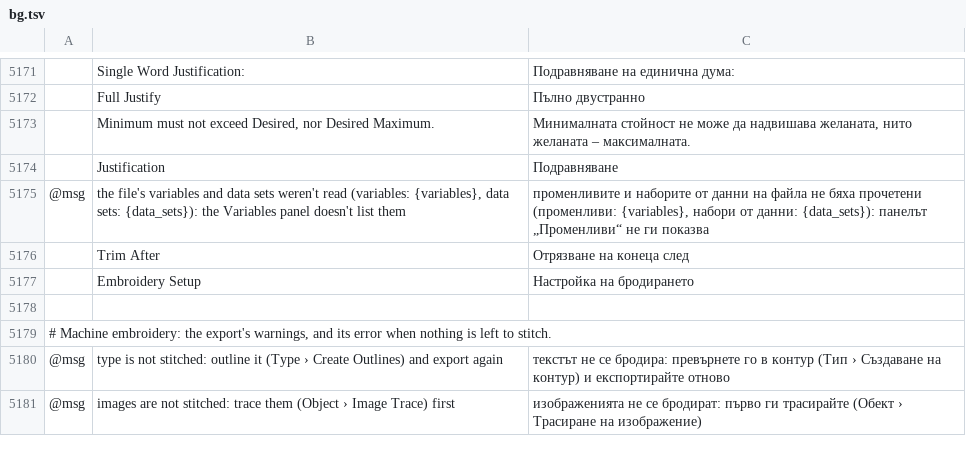
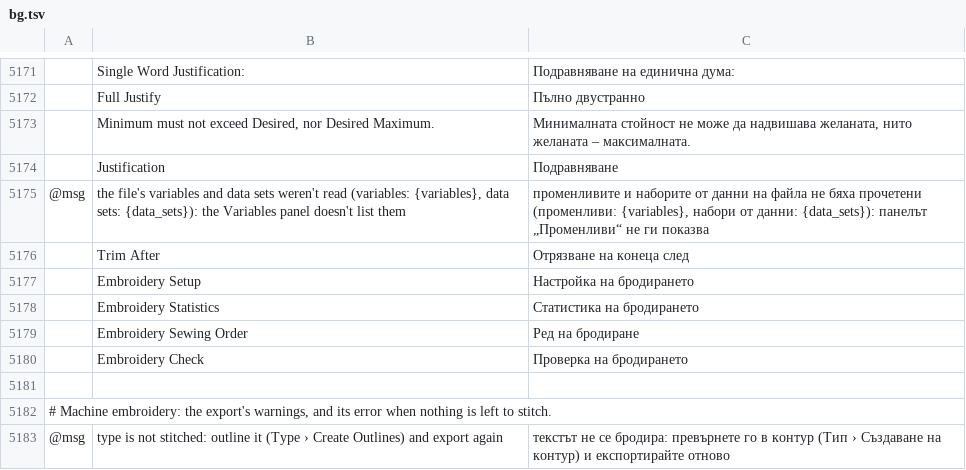
Before and after one commit to przbat-public/vectorcraft-stitch, a TSV file: crates/ui-egui/src/i18n/bg.tsv, drawn as a sheet; only a part is shown, gaps mark what is left out; the shorter side is filled out with more unchanged rows; the diff names each change by its address in the sheet, - before the commit and + after, or states it on an @@ line.

```diff
--- a/crates/ui-egui/src/i18n/bg.tsv
+++ b/crates/ui-egui/src/i18n/bg.tsv
+row 5178:  | Embroidery Statistics | Статистика на бродирането
+row 5179:  | Embroidery Sewing Order | Ред на бродиране
+row 5180:  | Embroidery Check | Проверка на бродирането
```
Also changed, not shown: crates/ui-egui/src/i18n/cs.tsv, crates/ui-egui/src/i18n/el.tsv, 57 other files.
